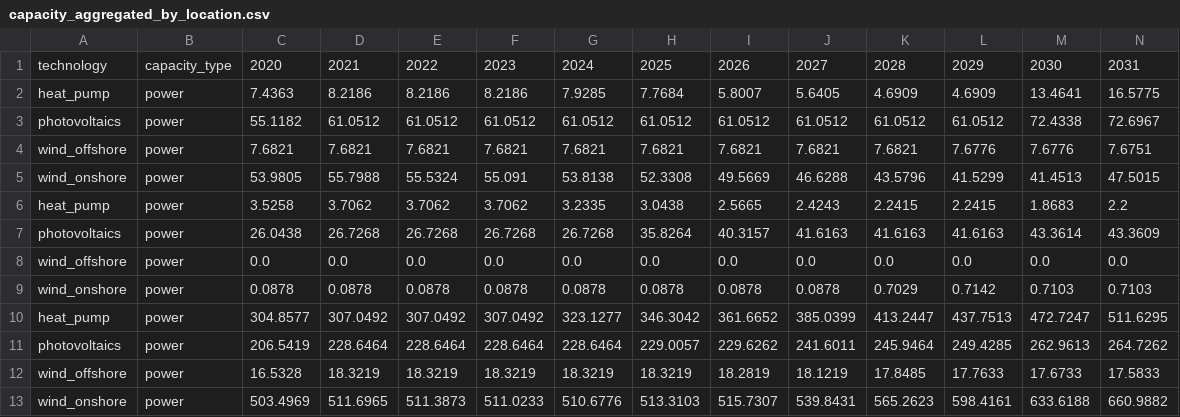
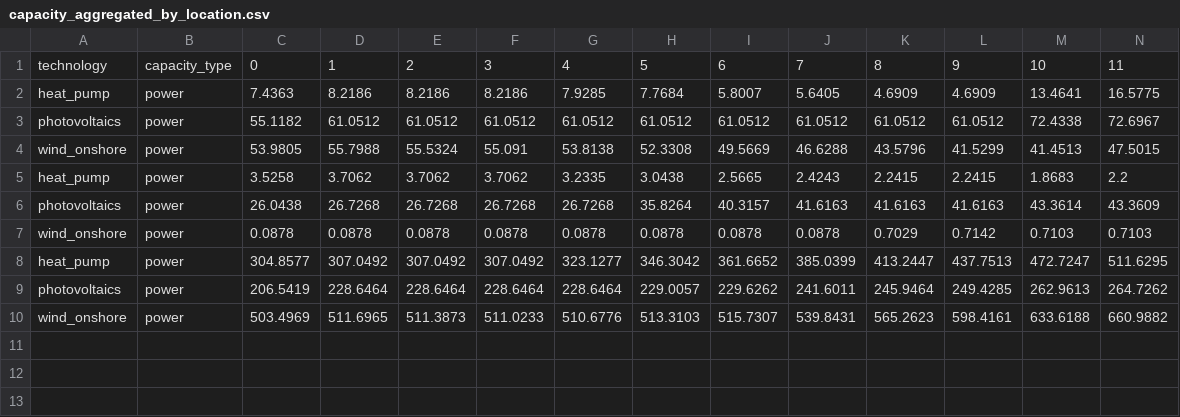
Before and after one commit to NicolaL1/ZEN-garden_SP, a CSV file: Data/energy_sytem/CSV_output/energy_transition_example/capacity_aggregated_by_location.csv, drawn as a sheet; only a part is shown; removed rows and columns are numbered as before the commit, all else as after; rows hold the shown columns only; the diff names each change by its address in the sheet, - before the commit and + after, or states it on an @@ line.

```diff
--- a/Data/energy_sytem/CSV_output/energy_transition_example/capacity_aggregated_by_location.csv
+++ b/Data/energy_sytem/CSV_output/energy_transition_example/capacity_aggregated_by_location.csv
-row 1: technology | capacity_type | 2020 | 2021 | 2022 | 2023 | 2024 | 2025 | 2026 | 2027 | 2028 | 2029 | 2030 | 2031
+row 1: technology | capacity_type | 0 | 1 | 2 | 3 | 4 | 5 | 6 | 7 | 8 | 9 | 10 | 11
-row 4: wind_offshore | power | 7.6821 | 7.6821 | 7.6821 | 7.6821 | 7.6821 | 7.6821 | 7.6821 | 7.6821 | 7.6821 | 7.6776 | 7.6776 | 7.6751
-row 8: wind_offshore | power | 0.0 | 0.0 | 0.0 | 0.0 | 0.0 | 0.0 | 0.0 | 0.0 | 0.0 | 0.0 | 0.0 | 0.0
-row 12: wind_offshore | power | 16.5328 | 18.3219 | 18.3219 | 18.3219 | 18.3219 | 18.3219 | 18.2819 | 18.1219 | 17.8485 | 17.7633 | 17.6733 | 17.5833
```
Also changed, not shown: Data/energy_sytem/CSV_output/energy_transition_example/capacity_addition_aggregated_by_location.csv, 3 other files.
